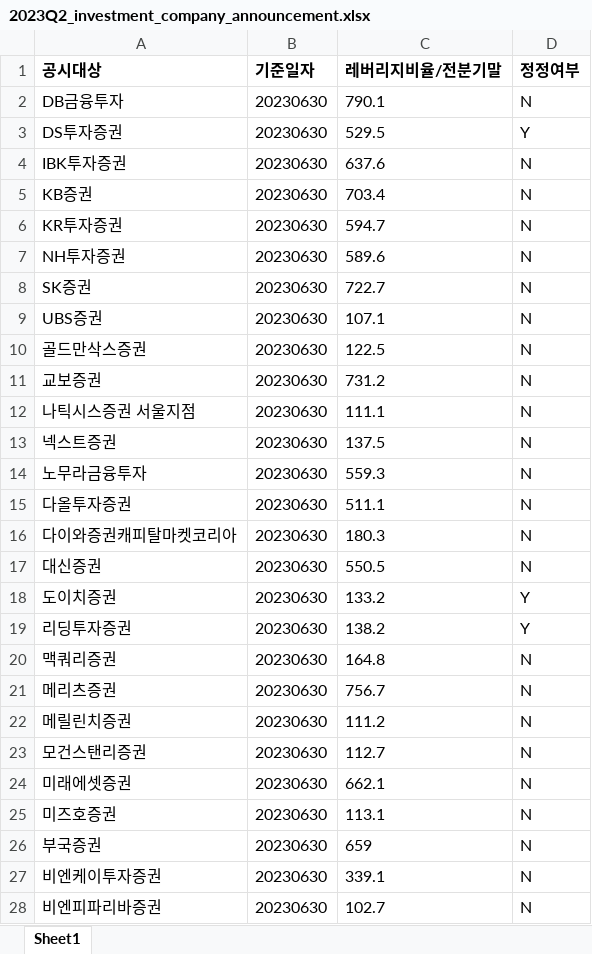
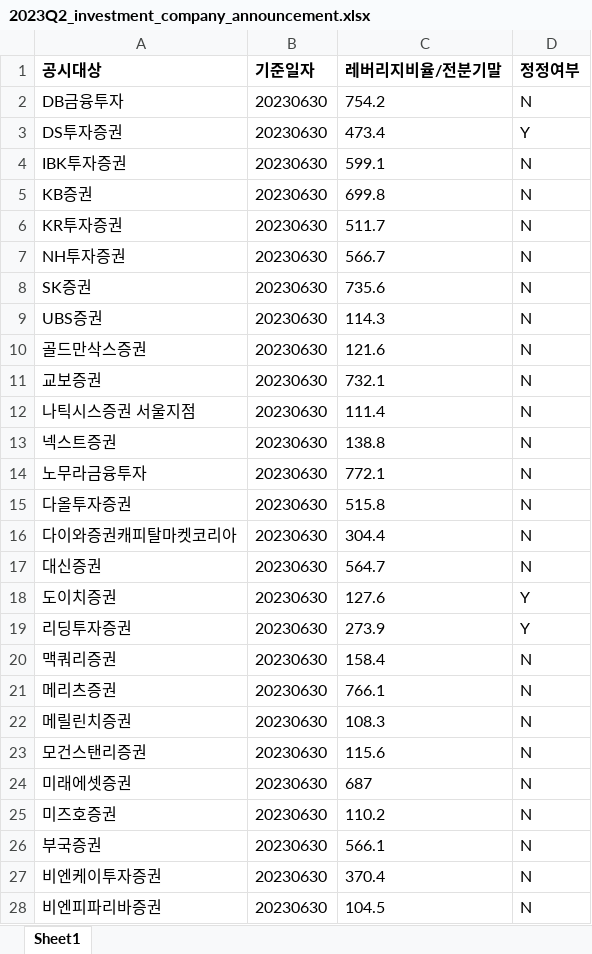
Before and after one commit to FingerAI-Cell/IBK_PoC, an Excel workbook: Scheduler/investment_company_announcement/2023Q2_investment_company_announcement.xlsx, sheet Sheet1, drawn as a sheet; only a part is shown; values as stored, in another font and other column widths than the file's, no borders; the diff covers the shown part only; the diff names each change by its address in the sheet, - before the commit and + after, or states it on an @@ line.

```diff
--- a/Scheduler/investment_company_announcement/2023Q2_investment_company_announcement.xlsx (sheet Sheet1)
+++ b/Scheduler/investment_company_announcement/2023Q2_investment_company_announcement.xlsx (sheet Sheet1)
-C2 (레버리지비율/전분기말): 790.1
+C2 (레버리지비율/전분기말): 754.2
-C3 (레버리지비율/전분기말): 529.5
+C3 (레버리지비율/전분기말): 473.4
-C4 (레버리지비율/전분기말): 637.6
+C4 (레버리지비율/전분기말): 599.1
-C5 (레버리지비율/전분기말): 703.4
+C5 (레버리지비율/전분기말): 699.8
-C6 (레버리지비율/전분기말): 594.7
+C6 (레버리지비율/전분기말): 511.7
-C7 (레버리지비율/전분기말): 589.6
+C7 (레버리지비율/전분기말): 566.7
-C8 (레버리지비율/전분기말): 722.7
+C8 (레버리지비율/전분기말): 735.6
-C9 (레버리지비율/전분기말): 107.1
+C9 (레버리지비율/전분기말): 114.3
-C10 (레버리지비율/전분기말): 122.5
+C10 (레버리지비율/전분기말): 121.6
-C11 (레버리지비율/전분기말): 731.2
+C11 (레버리지비율/전분기말): 732.1
-C12 (레버리지비율/전분기말): 111.1
+C12 (레버리지비율/전분기말): 111.4
-C13 (레버리지비율/전분기말): 137.5
+C13 (레버리지비율/전분기말): 138.8
-C14 (레버리지비율/전분기말): 559.3
+C14 (레버리지비율/전분기말): 772.1
-C15 (레버리지비율/전분기말): 511.1
+C15 (레버리지비율/전분기말): 515.8
-C16 (레버리지비율/전분기말): 180.3
+C16 (레버리지비율/전분기말): 304.4
-C17 (레버리지비율/전분기말): 550.5
+C17 (레버리지비율/전분기말): 564.7
-C18 (레버리지비율/전분기말): 133.2
+C18 (레버리지비율/전분기말): 127.6
-C19 (레버리지비율/전분기말): 138.2
+C19 (레버리지비율/전분기말): 273.9
-C20 (레버리지비율/전분기말): 164.8
+C20 (레버리지비율/전분기말): 158.4
-C21 (레버리지비율/전분기말): 756.7
+C21 (레버리지비율/전분기말): 766.1
-C22 (레버리지비율/전분기말): 111.2
+C22 (레버리지비율/전분기말): 108.3
-C23 (레버리지비율/전분기말): 112.7
+C23 (레버리지비율/전분기말): 115.6
-C24 (레버리지비율/전분기말): 662.1
+C24 (레버리지비율/전분기말): 687
-C25 (레버리지비율/전분기말): 113.1
+C25 (레버리지비율/전분기말): 110.2
-C26 (레버리지비율/전분기말): 659
+C26 (레버리지비율/전분기말): 566.1
-C27 (레버리지비율/전분기말): 339.1
+C27 (레버리지비율/전분기말): 370.4
-C28 (레버리지비율/전분기말): 102.7
+C28 (레버리지비율/전분기말): 104.5
```
Also changed, not shown: 34 edited cells elsewhere in this sheet, Scheduler/financial_condition/2023Q4_financial_condition.xlsx, Scheduler/financial_condition/2024Q2_financial_condition.xlsx, 24 other files.
